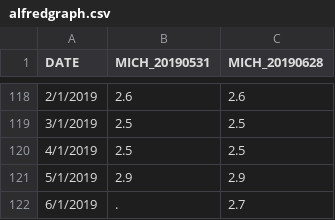
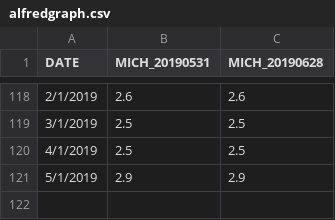
Before and after one commit to benedictlai/thinkful-challenges, a CSV file: alfredgraph.csv, drawn as a sheet; only a part is shown, gaps mark what is left out.

Commit message:
Add files via upload

```diff
--- a/alfredgraph.csv
+++ b/alfredgraph.csv
@@ -121,2 +121 @@ DATE,MICH_20190531,MICH_20190628
 5/1/2019,2.9,2.9
-6/1/2019,.,2.7
```
